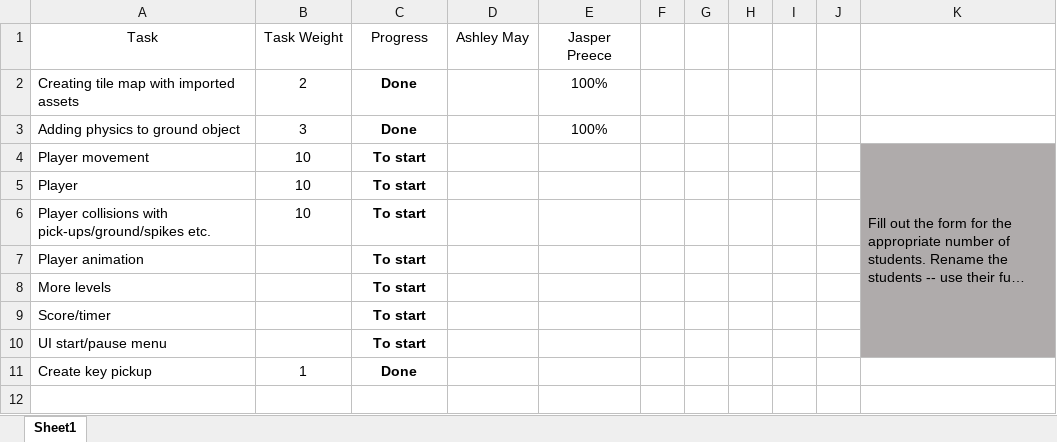
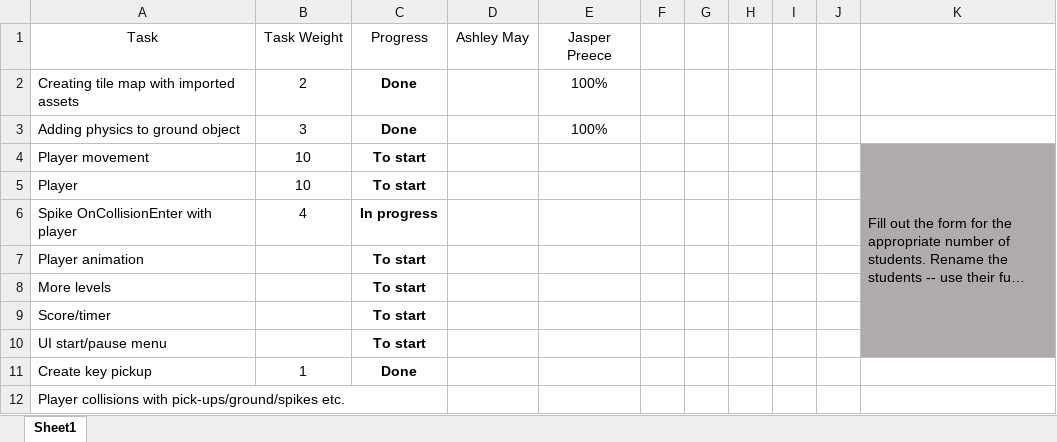
Before and after one commit to AshleyStardust/Team5_project, an Excel workbook: Team5_Contributions.xlsx, sheet Sheet1, drawn as a sheet; long unchanged cells end in …; values as stored, in another font and other column widths than the file's, no borders; conditional formats and table styles not drawn; removed rows and columns are numbered as before the commit, all else as after; the diff names each change by its address in the sheet, - before the commit and + after, or states it on an @@ line.

Commit message:
Collision with spikes kill player
- added Player tag to player
- added Spike tag to spikes
- created onCollision script that removes player when player collides with spikes

```diff
--- a/Team5_Contributions.xlsx (sheet Sheet1)
+++ b/Team5_Contributions.xlsx (sheet Sheet1)
-row 6: Player collisions with pick-ups/ground/spikes etc. | 10 | To start
+row 6: Spike OnCollisionEnter with player | 4 | In progress
+row 12: Player collisions with pick-ups/ground/spikes etc.
```
Also changed, not shown: 5 other files.
